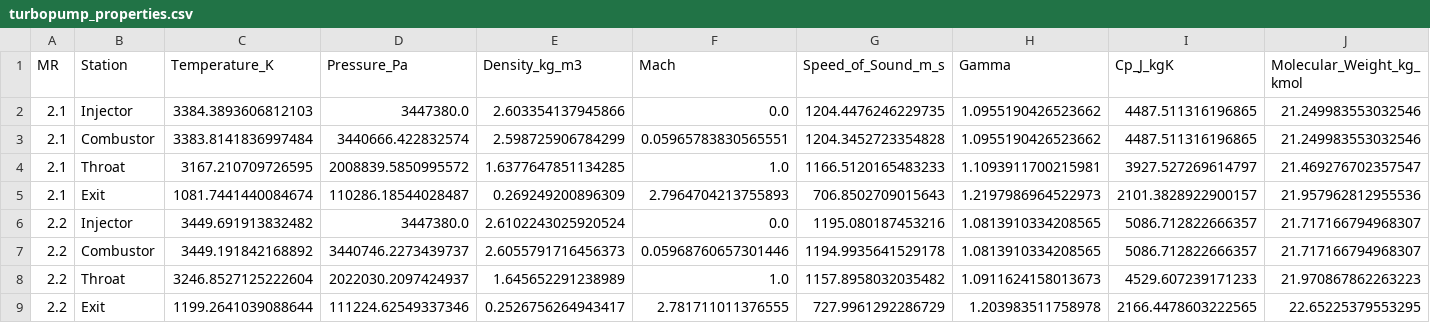
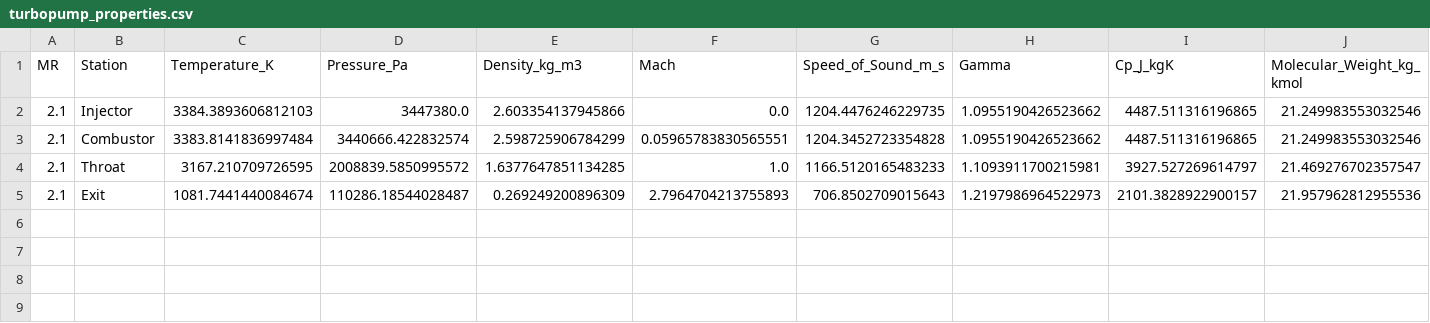
Before and after one commit to PURPL-Purdue/Turbopump, a CSV file: TCA/turbopump_properties.csv, drawn as a sheet; only a part is shown; rows hold the shown columns only; the diff names each change by its address in the sheet, - before the commit and + after, or states it on an @@ line.

```diff
--- a/TCA/turbopump_properties.csv
+++ b/TCA/turbopump_properties.csv
-row 6: 2.2 | Injector | 3449.691913832482 | 3447380.0 | 2.6102243025920524 | 0.0 | 1195.080187453216 | 1.0813910334208565 | 5086.712822666357 | 21.717166794968307
-row 7: 2.2 | Combustor | 3449.191842168892 | 3440746.2273439737 | 2.6055791716456373 | 0.05968760657301446 | 1194.9935641529178 | 1.0813910334208565 | 5086.712822666357 | 21.717166794968307
-row 8: 2.2 | Throat | 3246.8527125222604 | 2022030.2097424937 | 1.645652291238989 | 1.0 | 1157.8958032035482 | 1.0911624158013673 | 4529.607239171233 | 21.970867862263223
-row 9: 2.2 | Exit | 1199.2641039088644 | 111224.62549337346 | 0.2526756264943417 | 2.781711011376555 | 727.9961292286729 | 1.203983511758978 | 2166.4478603222565 | 22.65225379553295
```
Also changed, not shown: TCA/turbopump_poly_coeffs.csv, 1 other file.
